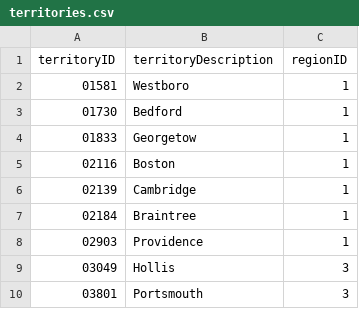
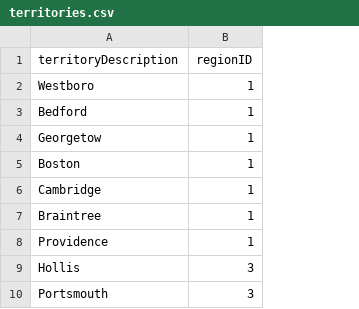
Before and after one commit to antonina18/reactive-mongo-northwind, a CSV file: northwind-mongo-master/territories.csv, drawn as a sheet; only a part is shown; the diff names each change by its address in the sheet, - before the commit and + after, or states it on an @@ line.

```diff
--- a/northwind-mongo-master/territories.csv
+++ b/northwind-mongo-master/territories.csv
-column A (territoryID), rows 2-10: 01581 | 01730 | 01833 | 02116 | 02139 | 02184 | 02903 | 03049 | 03801
```
Also changed, not shown: northwind-mongo-master/suppliers.csv, 17 other files.
